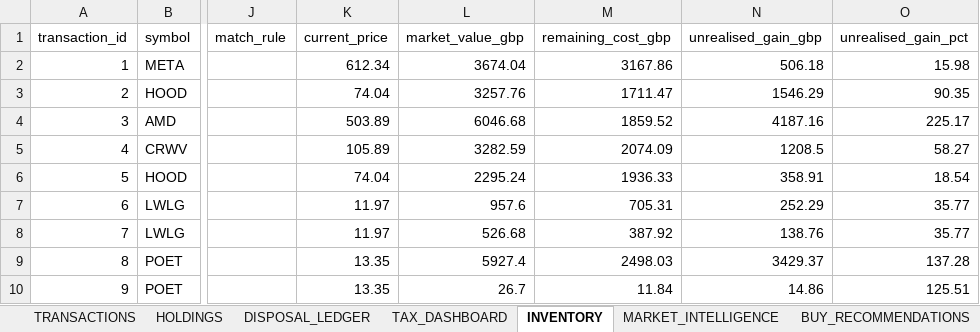
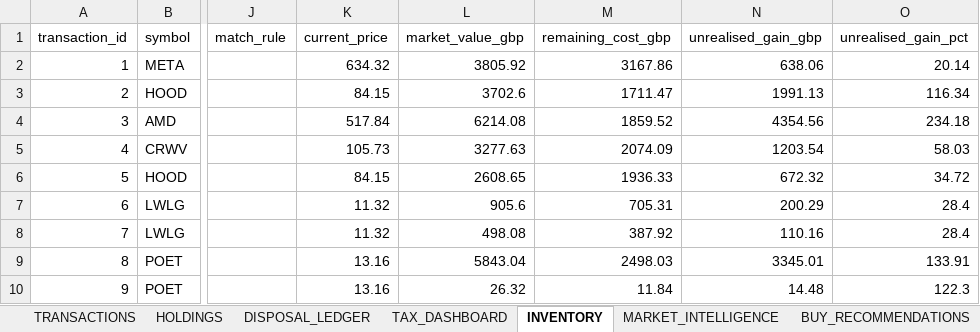
Before and after one commit to husainnatha/tradingsystem, an Excel workbook: data/exports/prod-portfolio_intelligence.xlsx, sheet INVENTORY, drawn as a sheet; only a part is shown, gaps mark what is left out; values as stored, in another font and other column widths than the file's, no borders; the diff names each change by its address in the sheet, - before the commit and + after, or states it on an @@ line.

```diff
--- a/data/exports/prod-portfolio_intelligence.xlsx (sheet INVENTORY)
+++ b/data/exports/prod-portfolio_intelligence.xlsx (sheet INVENTORY)
-K2 (current_price): 612.34
+K2 (current_price): 634.32
-L2 (market_value_gbp): 3674.04
+L2 (market_value_gbp): 3805.92
-N2 (unrealised_gain_gbp): 506.18
+N2 (unrealised_gain_gbp): 638.06
-O2 (unrealised_gain_pct): 15.98
+O2 (unrealised_gain_pct): 20.14
-K3 (current_price): 74.04
+K3 (current_price): 84.15
-L3 (market_value_gbp): 3257.76
+L3 (market_value_gbp): 3702.6
-N3 (unrealised_gain_gbp): 1546.29
+N3 (unrealised_gain_gbp): 1991.13
-O3 (unrealised_gain_pct): 90.35
+O3 (unrealised_gain_pct): 116.34
-K4 (current_price): 503.89
+K4 (current_price): 517.84
-L4 (market_value_gbp): 6046.68
+L4 (market_value_gbp): 6214.08
-N4 (unrealised_gain_gbp): 4187.16
+N4 (unrealised_gain_gbp): 4354.56
-O4 (unrealised_gain_pct): 225.17
+O4 (unrealised_gain_pct): 234.18
-K5 (current_price): 105.89
+K5 (current_price): 105.73
-L5 (market_value_gbp): 3282.59
+L5 (market_value_gbp): 3277.63
-N5 (unrealised_gain_gbp): 1208.5
+N5 (unrealised_gain_gbp): 1203.54
-O5 (unrealised_gain_pct): 58.27
+O5 (unrealised_gain_pct): 58.03
-K6 (current_price): 74.04
+K6 (current_price): 84.15
-L6 (market_value_gbp): 2295.24
+L6 (market_value_gbp): 2608.65
-N6 (unrealised_gain_gbp): 358.91
+N6 (unrealised_gain_gbp): 672.32
-O6 (unrealised_gain_pct): 18.54
+O6 (unrealised_gain_pct): 34.72
-K7:K8 (current_price): 11.97
+K7:K8 (current_price): 11.32
-L7 (market_value_gbp): 957.6
+L7 (market_value_gbp): 905.6
-N7 (unrealised_gain_gbp): 252.29
+N7 (unrealised_gain_gbp): 200.29
-O7:O8 (unrealised_gain_pct): 35.77
+O7:O8 (unrealised_gain_pct): 28.4
-L8 (market_value_gbp): 526.68
+L8 (market_value_gbp): 498.08
-N8 (unrealised_gain_gbp): 138.76
+N8 (unrealised_gain_gbp): 110.16
-K9:K10 (current_price): 13.35
+K9:K10 (current_price): 13.16
-L9 (market_value_gbp): 5927.4
+L9 (market_value_gbp): 5843.04
-N9 (unrealised_gain_gbp): 3429.37
+N9 (unrealised_gain_gbp): 3345.01
-O9 (unrealised_gain_pct): 137.28
+O9 (unrealised_gain_pct): 133.91
-L10 (market_value_gbp): 26.7
+L10 (market_value_gbp): 26.32
-N10 (unrealised_gain_gbp): 14.86
+N10 (unrealised_gain_gbp): 14.48
-O10 (unrealised_gain_pct): 125.51
+O10 (unrealised_gain_pct): 122.3
```
Also changed, not shown: sheet MARKET_INTELLIGENCE, sheet POSITION_SIZING, sheet BUY_RECOMMENDATIONS, sheet SELL_OPTIMISER, sheet STRATEGY_COMPARISON, sheet ACTIONS, 1 more sheet, other sheet tabs, dashboard/trading_system.xlsx, 12 other files.
